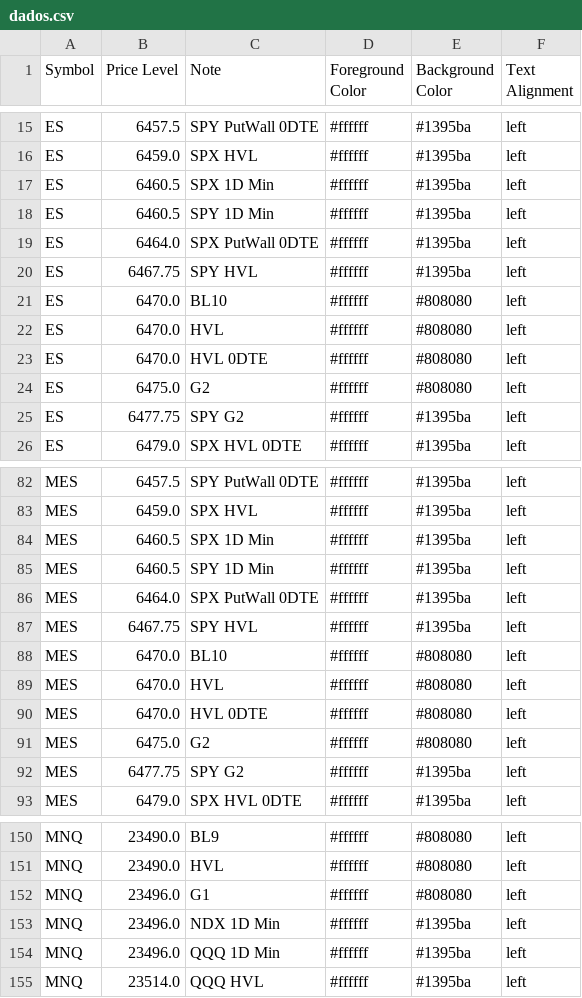
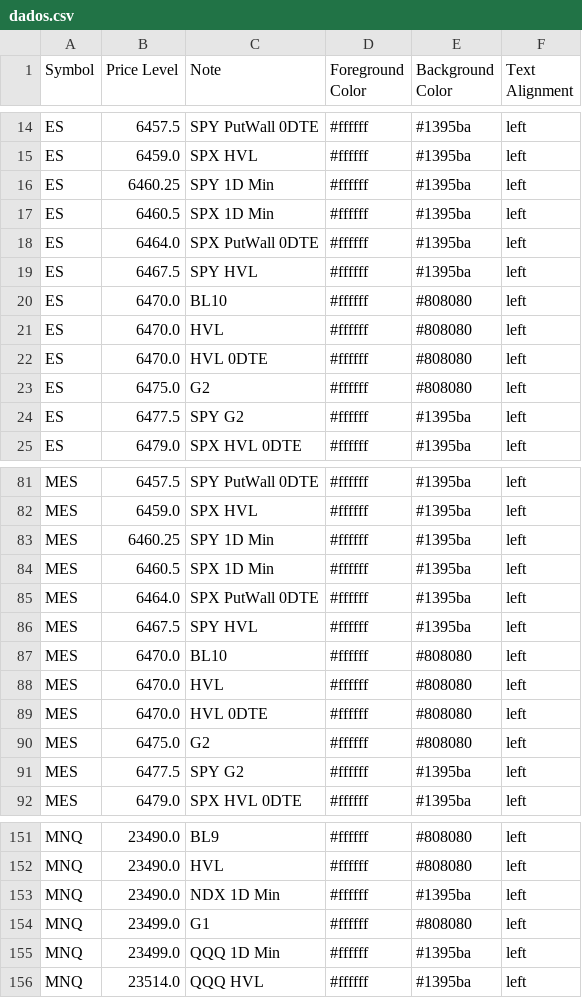
Before and after one commit to GammaGex/dados, a CSV file: dados.csv, drawn as a sheet; only a part is shown, gaps mark what is left out; the diff covers the shown part only.

```diff
--- a/dados.csv
+++ b/dados.csv
@@ -16,6 +15,6 @@ ES,6457.5,SPY PutWall 0DTE,#ffffff,#1395ba,left
 ES,6459.0,SPX HVL,#ffffff,#1395ba,left
+ES,6460.25,SPY 1D Min,#ffffff,#1395ba,left
 ES,6460.5,SPX 1D Min,#ffffff,#1395ba,left
-ES,6460.5,SPY 1D Min,#ffffff,#1395ba,left
 ES,6464.0,SPX PutWall 0DTE,#ffffff,#1395ba,left
-ES,6467.75,SPY HVL,#ffffff,#1395ba,left
+ES,6467.5,SPY HVL,#ffffff,#1395ba,left
 ES,6470.0,BL10,#ffffff,#808080,left
@@ -24,3 +23,3 @@ ES,6470.0,HVL 0DTE,#ffffff,#808080,left
 ES,6475.0,G2,#ffffff,#808080,left
-ES,6477.75,SPY G2,#ffffff,#1395ba,left
+ES,6477.5,SPY G2,#ffffff,#1395ba,left
 ES,6479.0,SPX HVL 0DTE,#ffffff,#1395ba,left
@@ -83,6 +82,6 @@ MES,6457.5,SPY PutWall 0DTE,#ffffff,#1395ba,left
 MES,6459.0,SPX HVL,#ffffff,#1395ba,left
+MES,6460.25,SPY 1D Min,#ffffff,#1395ba,left
 MES,6460.5,SPX 1D Min,#ffffff,#1395ba,left
-MES,6460.5,SPY 1D Min,#ffffff,#1395ba,left
 MES,6464.0,SPX PutWall 0DTE,#ffffff,#1395ba,left
-MES,6467.75,SPY HVL,#ffffff,#1395ba,left
+MES,6467.5,SPY HVL,#ffffff,#1395ba,left
 MES,6470.0,BL10,#ffffff,#808080,left
@@ -91,3 +90,3 @@ MES,6470.0,HVL 0DTE,#ffffff,#808080,left
 MES,6475.0,G2,#ffffff,#808080,left
-MES,6477.75,SPY G2,#ffffff,#1395ba,left
+MES,6477.5,SPY G2,#ffffff,#1395ba,left
 MES,6479.0,SPX HVL 0DTE,#ffffff,#1395ba,left
@@ -151,5 +152,5 @@ MNQ,23490.0,BL9,#ffffff,#808080,left
 MNQ,23490.0,HVL,#ffffff,#808080,left
-MNQ,23496.0,G1,#ffffff,#808080,left
-MNQ,23496.0,NDX 1D Min,#ffffff,#1395ba,left
-MNQ,23496.0,QQQ 1D Min,#ffffff,#1395ba,left
+MNQ,23490.0,NDX 1D Min,#ffffff,#1395ba,left
+MNQ,23499.0,G1,#ffffff,#808080,left
+MNQ,23499.0,QQQ 1D Min,#ffffff,#1395ba,left
 MNQ,23514.0,QQQ HVL,#ffffff,#1395ba,left
```
Also changed, not shown: 7 added rows, 7 removed rows and 32 edited cells elsewhere in this file.
